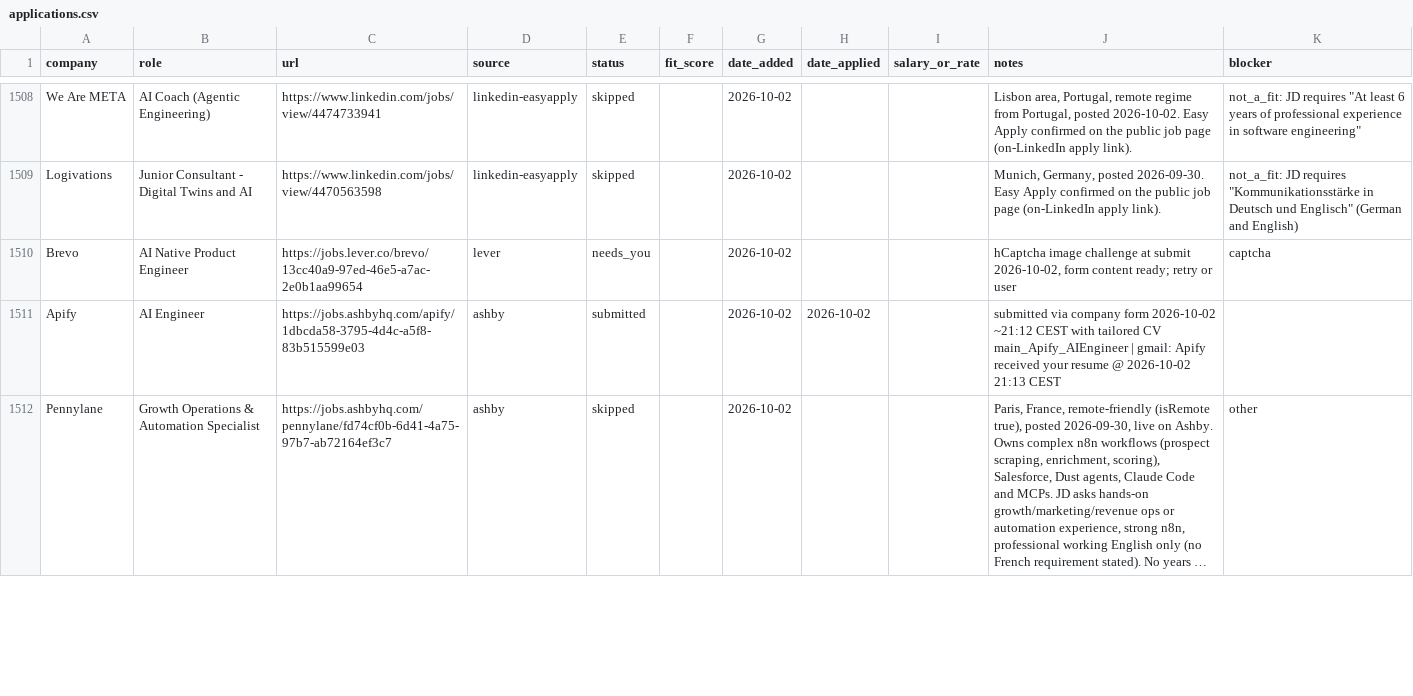
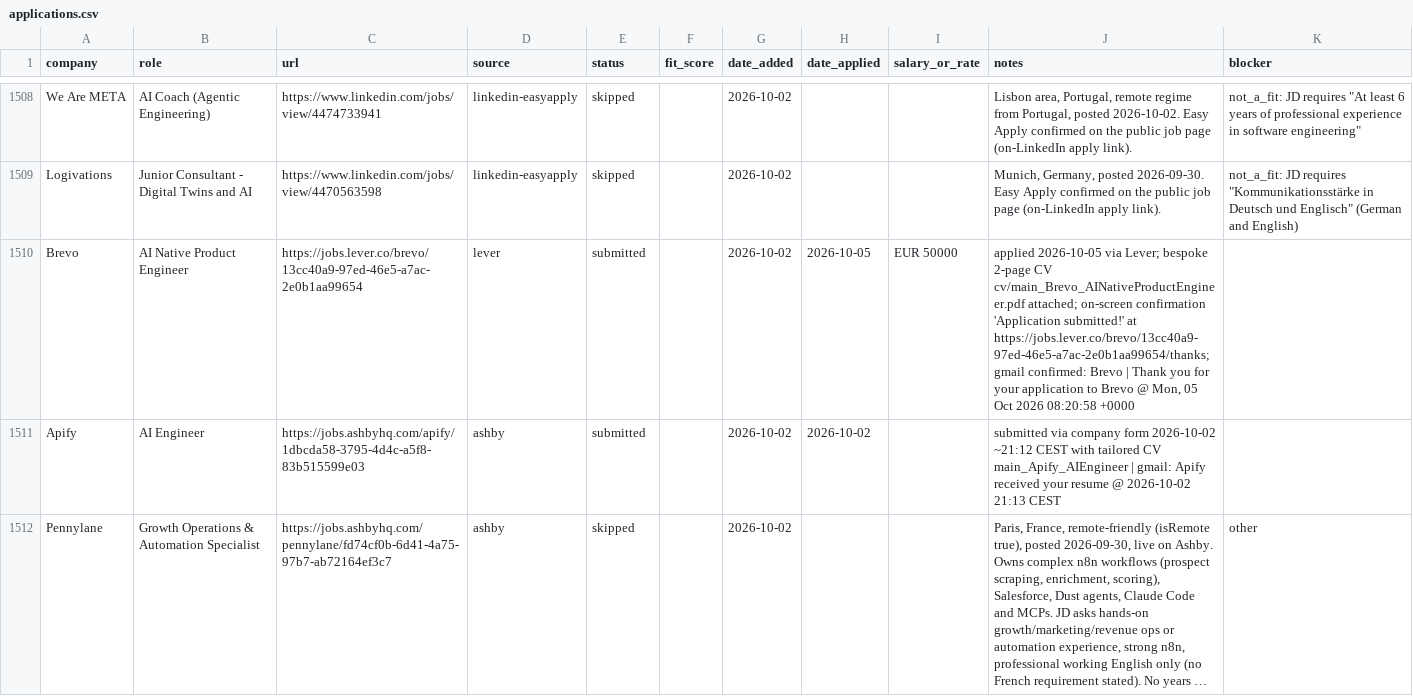
Before and after one commit to prab-gupta/job-hunt, a CSV file: data/csvs/applications.csv, drawn as a sheet; only a part is shown, gaps mark what is left out; long unchanged cells end in ….

```diff
--- a/data/csvs/applications.csv
+++ b/data/csvs/applications.csv
@@ -1623,3 +1623,3 @@ We Are META,AI Coach (Agentic Engineering),https://www.linkedin.com/jobs/view/44
 Logivations,Junior Consultant - Digital Twins and AI,https://www.linkedin.com/jobs/view/4470563598,linkedin-easyapply,skipped,,2026-10-02,,,"Munich, Germany, posted 2026-09-30. Easy Apply confirmed on the public job page (on-LinkedIn apply link).","not_a_fit: JD requires ""Kommunikationsstärke in Deutsch und Englisch"" (German and English)"
-Brevo,AI Native Product Engineer,https://jobs.lever.co/brevo/13cc40a9-97ed-46e5-a7ac-2e0b1aa99654,lever,needs_you,,2026-10-02,,,"hCaptcha image challenge at submit 2026-10-02, form content ready; retry or user",captcha
+Brevo,AI Native Product Engineer,https://jobs.lever.co/brevo/13cc40a9-97ed-46e5-a7ac-2e0b1aa99654,lever,submitted,,2026-10-02,2026-10-05,EUR 50000,"applied 2026-10-05 via Lever; bespoke 2-page CV cv/main_Brevo_AINativeProductEngineer.pdf attached; on-screen confirmation 'Application submitted!' at https://jobs.lever.co/brevo/13cc40a9-97ed-46e5-a7ac-2e0b1aa99654/thanks; gmail confirmed: Brevo | Thank you for your application to Brevo @ Mon, 05 Oct 2026 08:20:58 +0000",
 Apify,AI Engineer,https://jobs.ashbyhq.com/apify/1dbcda58-3795-4d4c-a5f8-83b515599e03,ashby,submitted,,2026-10-02,2026-10-02,,submitted via company form 2026-10-02 ~21:12 CEST with tailored CV main_Apify_AIEngineer | gmail: Apify received your resume @ 2026-10-02 21:13 CEST,
```
Also changed, not shown: applications.csv, loop/applications.csv, 1 other file.
